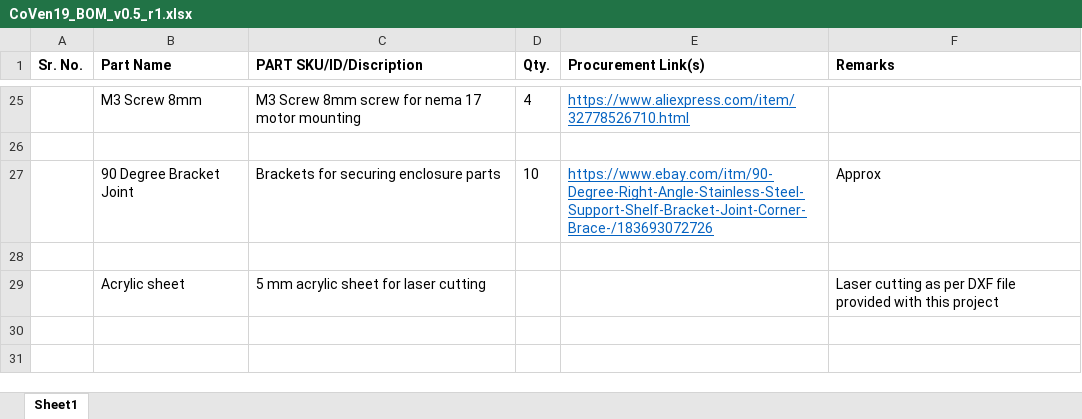
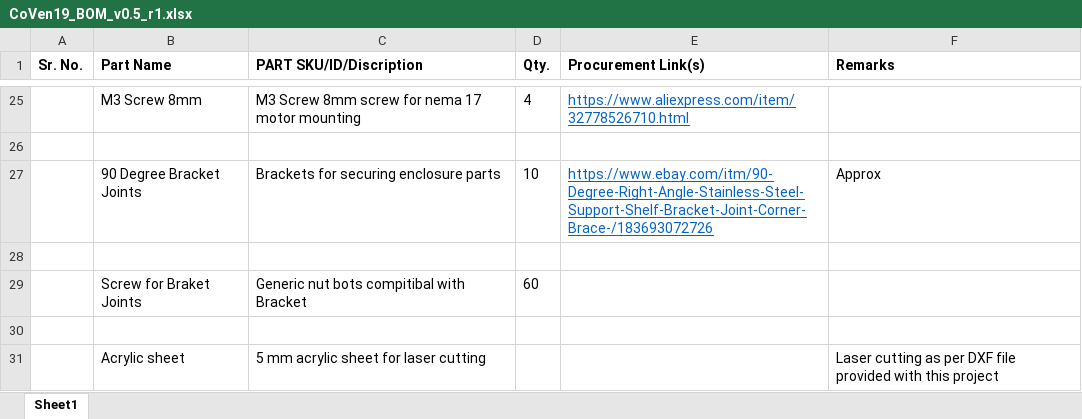
Before and after one commit to usgdev/CoVen19, an Excel workbook: BOM/CoVen19_BOM_v0.5_r1.xlsx, sheet Sheet1, drawn as a sheet; only a part is shown, gaps mark what is left out; values as stored, in another font and other column widths than the file's, no borders; the diff names each change by its address in the sheet, - before the commit and + after, or states it on an @@ line.

Commit message:
Link Updates

```diff
--- a/BOM/CoVen19_BOM_v0.5_r1.xlsx (sheet Sheet1)
+++ b/BOM/CoVen19_BOM_v0.5_r1.xlsx (sheet Sheet1)
-B27 (Part Name): 90 Degree Bracket Joint
+B27 (Part Name): 90 Degree Bracket Joints
+row 28: (empty)
+row 29:  | Screw for Braket Joints | Generic nut bots compitibal with Bracket | 60
```
Also changed, not shown: 1 other file.
